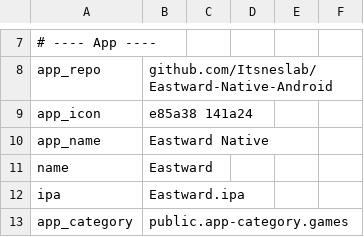
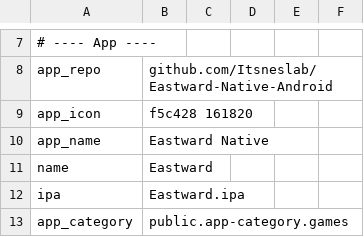
Before and after one commit to Itsneslab/Eastward-Native-Android, a TSV file: dm/games/010071B00F63A000/game.tsv, drawn as a sheet; only a part is shown, gaps mark what is left out; the diff names each change by its address in the sheet, - before the commit and + after, or states it on an @@ line.

```diff
--- a/dm/games/010071B00F63A000/game.tsv
+++ b/dm/games/010071B00F63A000/game.tsv
-B9: e85a38 141a24
+B9: f5c428 161820
```
Also changed, not shown: 16 other files.
